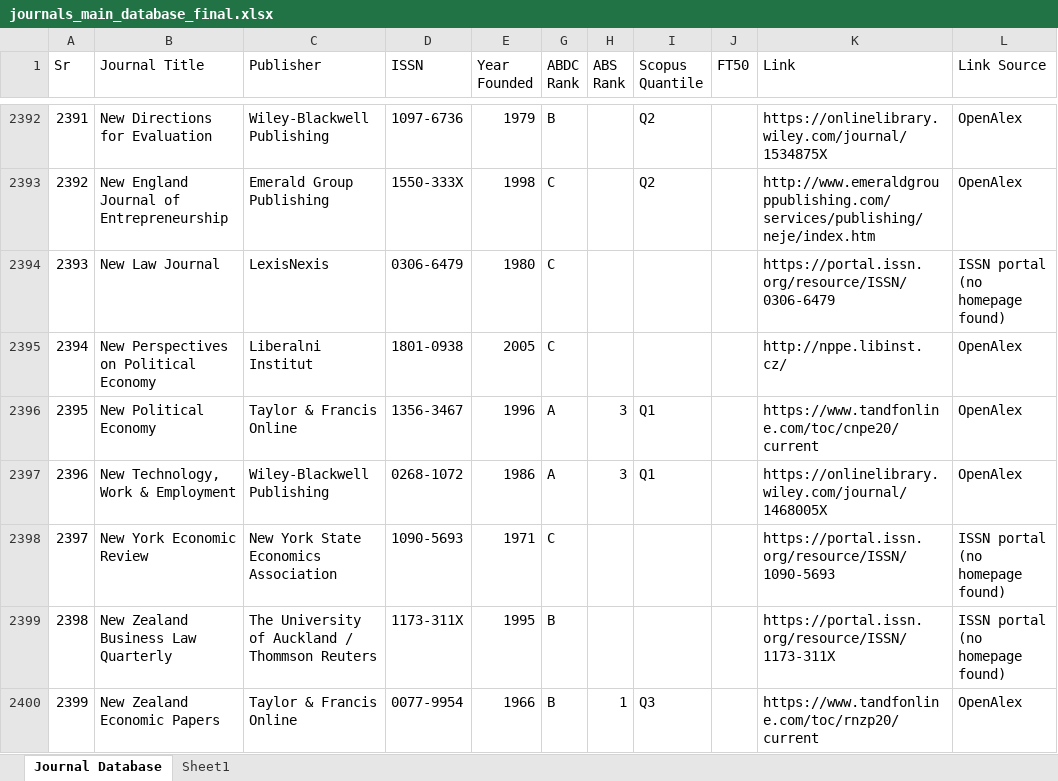
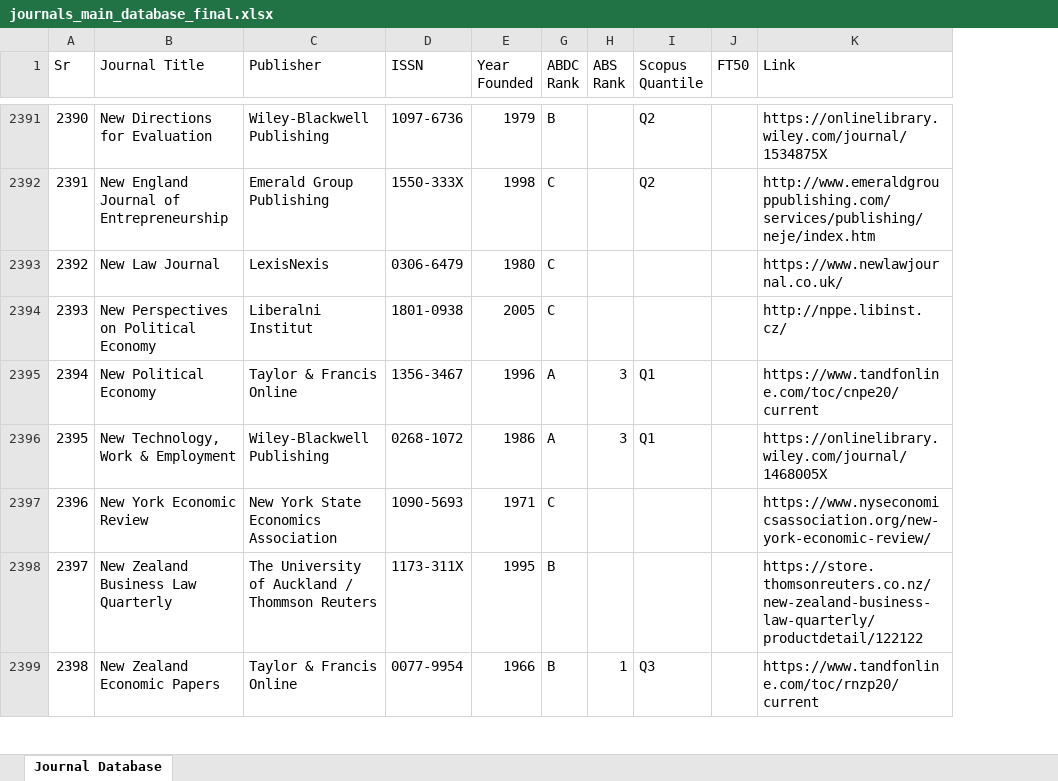
Before and after one commit to pawankb13/pawankb13.github.io, an Excel workbook: projects/journal_ranking/journals_main_database_final.xlsx, sheet Journal Database, drawn as a sheet; only a part is shown, gaps mark what is left out; values as stored, in another font and other column widths than the file's, no cell formats; removed rows and columns are numbered as before the commit, all else as after; the diff covers the shown part only; the diff names each change by its address in the sheet, - before the commit and + after, or states it on an @@ line.

Commit message:
Chagnes the Journal Json

```diff
--- a/projects/journal_ranking/journals_main_database_final.xlsx (sheet Journal Database)
+++ b/projects/journal_ranking/journals_main_database_final.xlsx (sheet Journal Database)
-sheet tab: Sheet1
-column L (Link Source), rows 2392-2400: OpenAlex | OpenAlex | ISSN portal (no homepage found) | OpenAlex | OpenAlex | OpenAlex | ISSN portal (no homepage found) | ISSN portal (no homepage found) | OpenAlex
@@ column A (Sr) renumbered from row 1016 down @@
-K2393 (Link): https://portal.issn.org/resource/ISSN/0306-6479
+K2393 (Link): https://www.newlawjournal.co.uk/
-K2397 (Link): https://portal.issn.org/resource/ISSN/1090-5693
+K2397 (Link): https://www.nyseconomicsassociation.org/new-york-economic-review/
-K2398 (Link): https://portal.issn.org/resource/ISSN/1173-311X
+K2398 (Link): https://store.thomsonreuters.co.nz/new-zealand-business-law-quarterly/productdetail/122122
```
Also changed, not shown: 1 removed row and 262 edited cells elsewhere in this sheet, cell formats, hidden cells, 3 other files.
